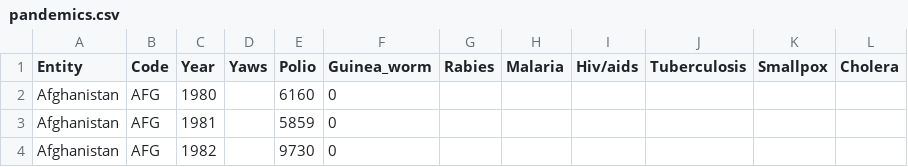
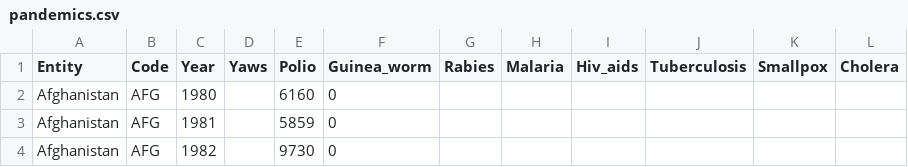
Before and after one commit to rosmery21/sos2526-jul-rosmery21, a CSV file: data/datasets/pandemics.csv, drawn as a sheet; only a part is shown.

```diff
--- a/data/datasets/pandemics.csv
+++ b/data/datasets/pandemics.csv
@@ -1,2 +1,2 @@
-Entity,Code,Year,Yaws,Polio,Guinea_worm,Rabies,Malaria,Hiv/aids,Tuberculosis,Smallpox,Cholera
+Entity,Code,Year,Yaws,Polio,Guinea_worm,Rabies,Malaria,Hiv_aids,Tuberculosis,Smallpox,Cholera
 Afghanistan,AFG,1980,,6160,0,,,,,,
```
Also changed, not shown: 1 other file.
